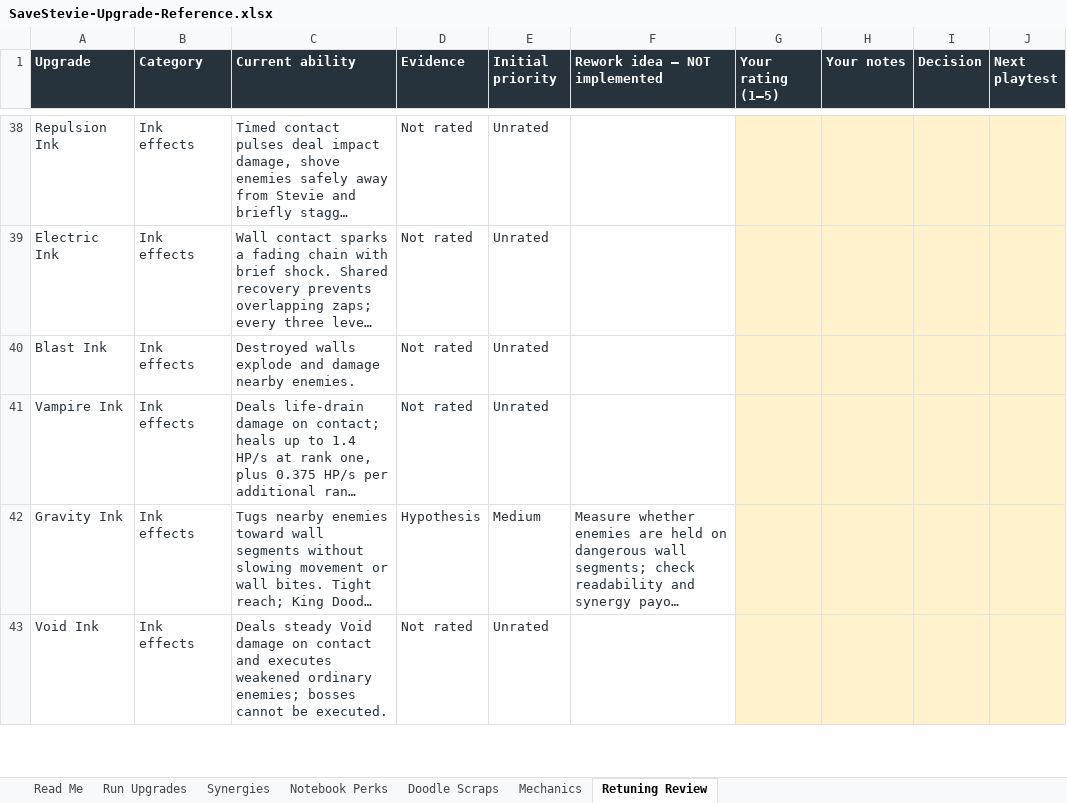
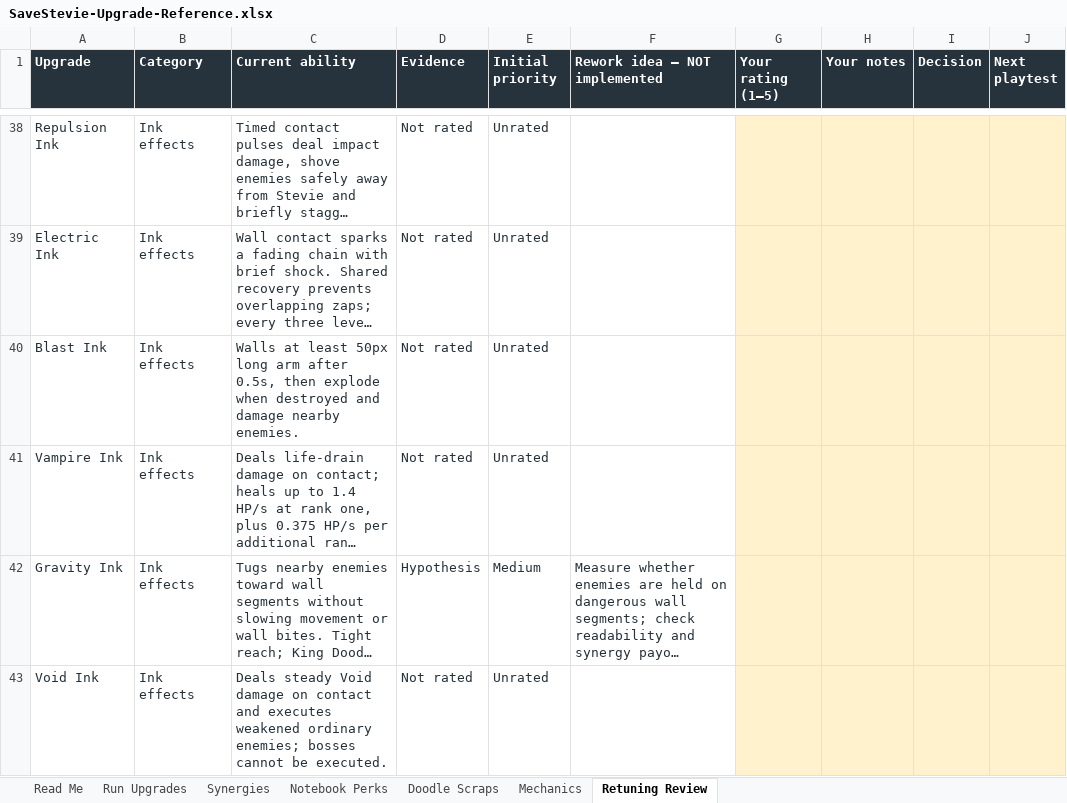
Before and after one commit to ShootyQ/SaveStevie, an Excel workbook: docs/SaveStevie-Upgrade-Reference.xlsx, sheet Retuning Review, drawn as a sheet; only a part is shown, gaps mark what is left out; long unchanged cells end in …; values as stored, in another font and other column widths than the file's, no borders; table styles not drawn; the diff names each change by its address in the sheet, - before the commit and + after, or states it on an @@ line.

Commit message:
Require half-second arming and minimum wall length for Blast

```diff
--- a/docs/SaveStevie-Upgrade-Reference.xlsx (sheet Retuning Review)
+++ b/docs/SaveStevie-Upgrade-Reference.xlsx (sheet Retuning Review)
-C40 (Current ability): Destroyed walls explode and damage…
+C40 (Current ability): Walls at least 50px long arm after 0.5s, then explode when destroyed and damage…
```
Also changed, not shown: sheet Read Me, sheet Run Upgrades, 12 other files.
